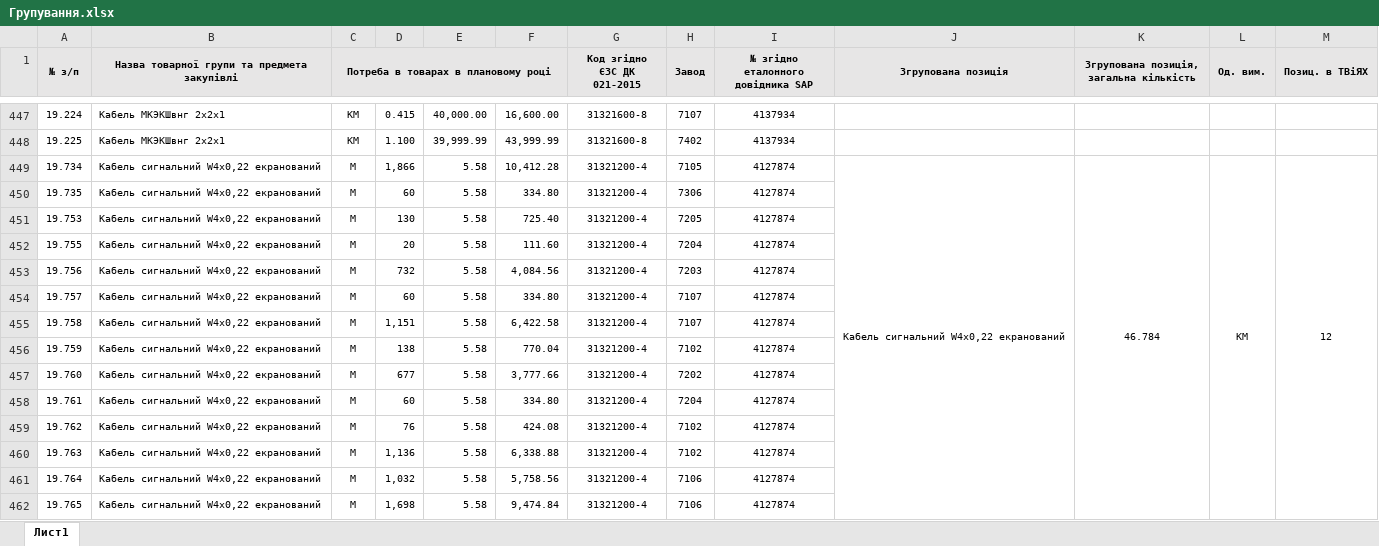
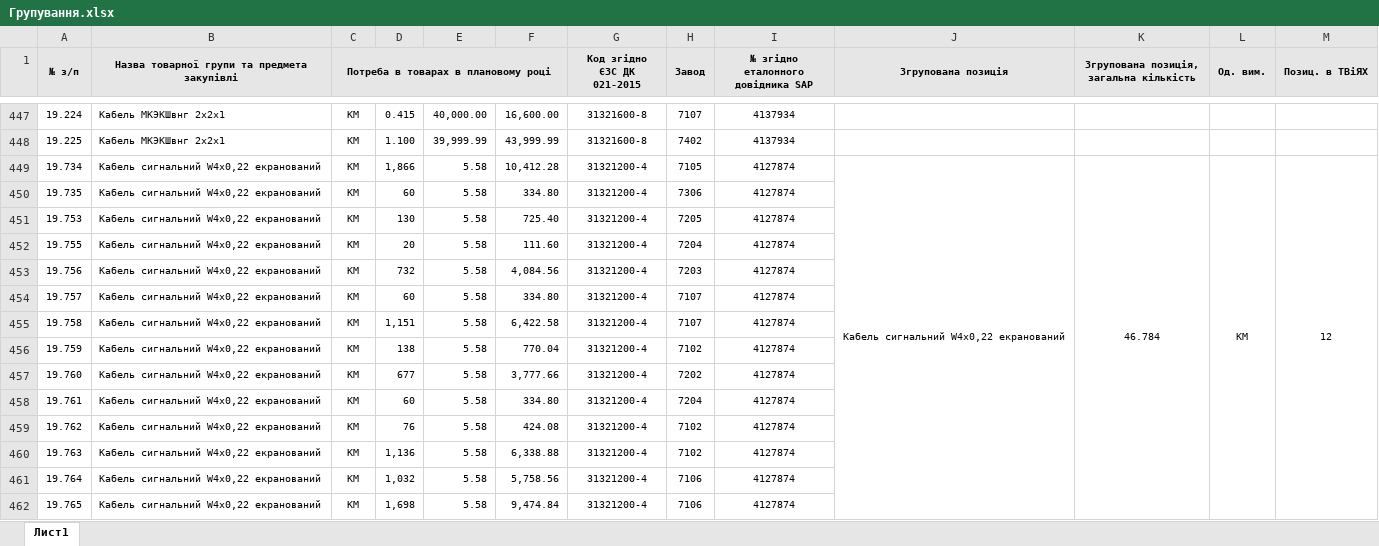
Before and after one commit to DmytroShtanhei/auto_equip_distribution, an Excel workbook: Групування.xlsx, sheet Лист1, drawn as a sheet; only a part is shown, gaps mark what is left out; values as stored, in another font and other column widths than the file's, no borders; the diff covers the shown part only; the diff names each change by its address in the sheet, - before the commit and + after, or states it on an @@ line.

```diff
--- a/Групування.xlsx (sheet Лист1)
+++ b/Групування.xlsx (sheet Лист1)
-C449:C462: М
+C449:C462: КМ
```
Also changed, not shown: 116 edited cells elsewhere in this sheet, 2 other files.
